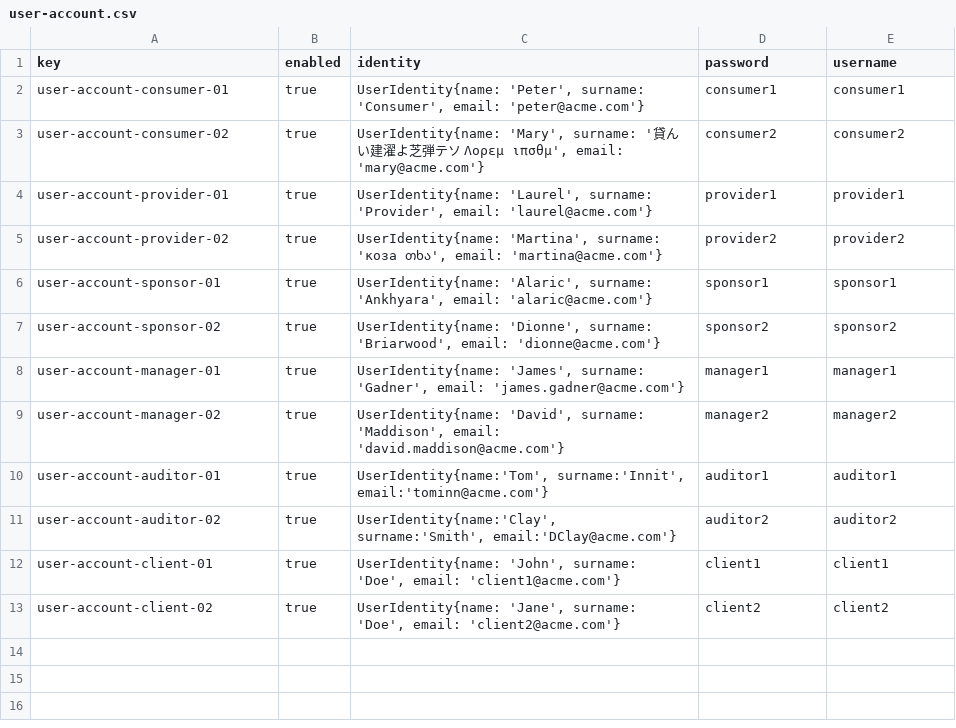
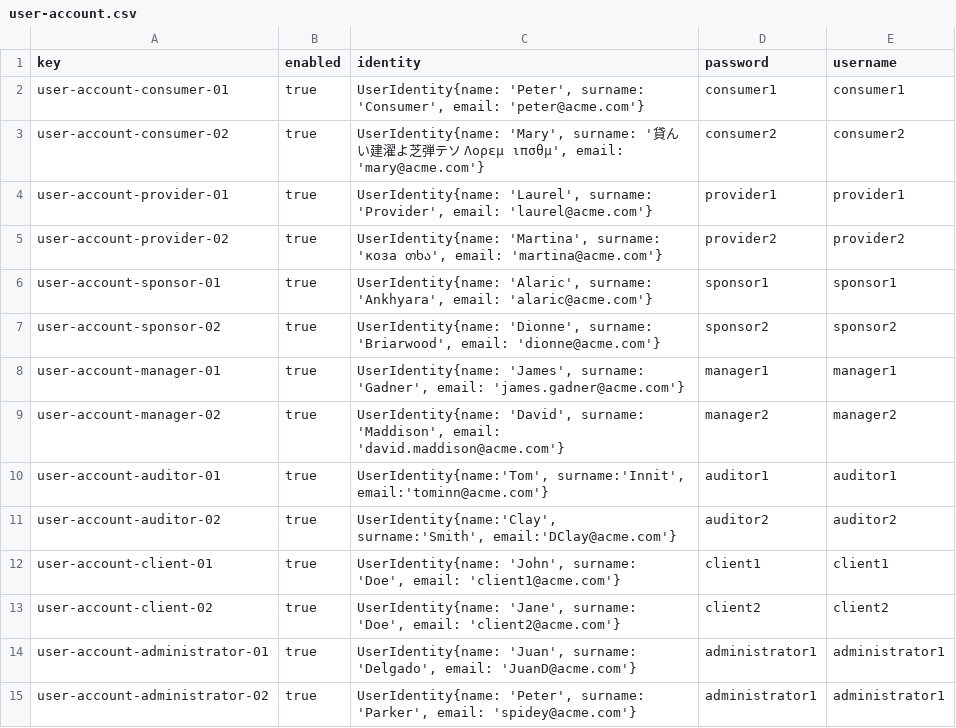
Before and after one commit to DP2-C1-013/Acme-SF, a CSV file: src/main/webapp/WEB-INF/resources/sample-data/user-account.csv, drawn as a sheet.

Commit message:
added admins

```diff
--- a/src/main/webapp/WEB-INF/resources/sample-data/user-account.csv
+++ b/src/main/webapp/WEB-INF/resources/sample-data/user-account.csv
@@ -13 +13,3 @@ user-account-client-01,true,"UserIdentity{name: 'John', surname: 'Doe', email: '
 user-account-client-02,true,"UserIdentity{name: 'Jane', surname: 'Doe', email: 'client2@acme.com'}",client2,client2
+user-account-administrator-01,true,"UserIdentity{name: 'Juan', surname: 'Delgado', email: 'JuanD@acme.com'}",administrator1,administrator1
+user-account-administrator-02,true,"UserIdentity{name: 'Peter', surname: 'Parker', email: 'spidey@acme.com'}",administrator1,administrator1
```
Also changed, not shown: 1 other file.
